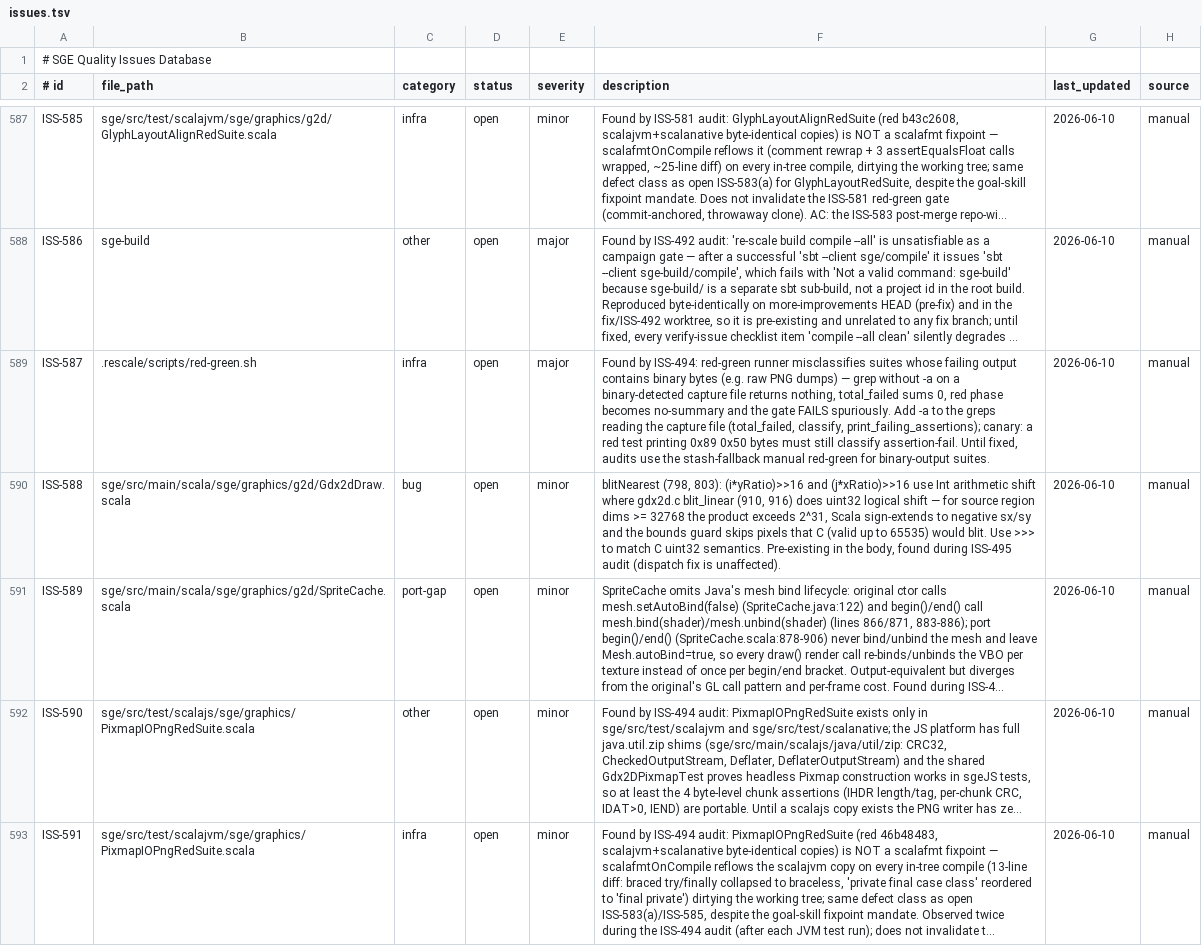
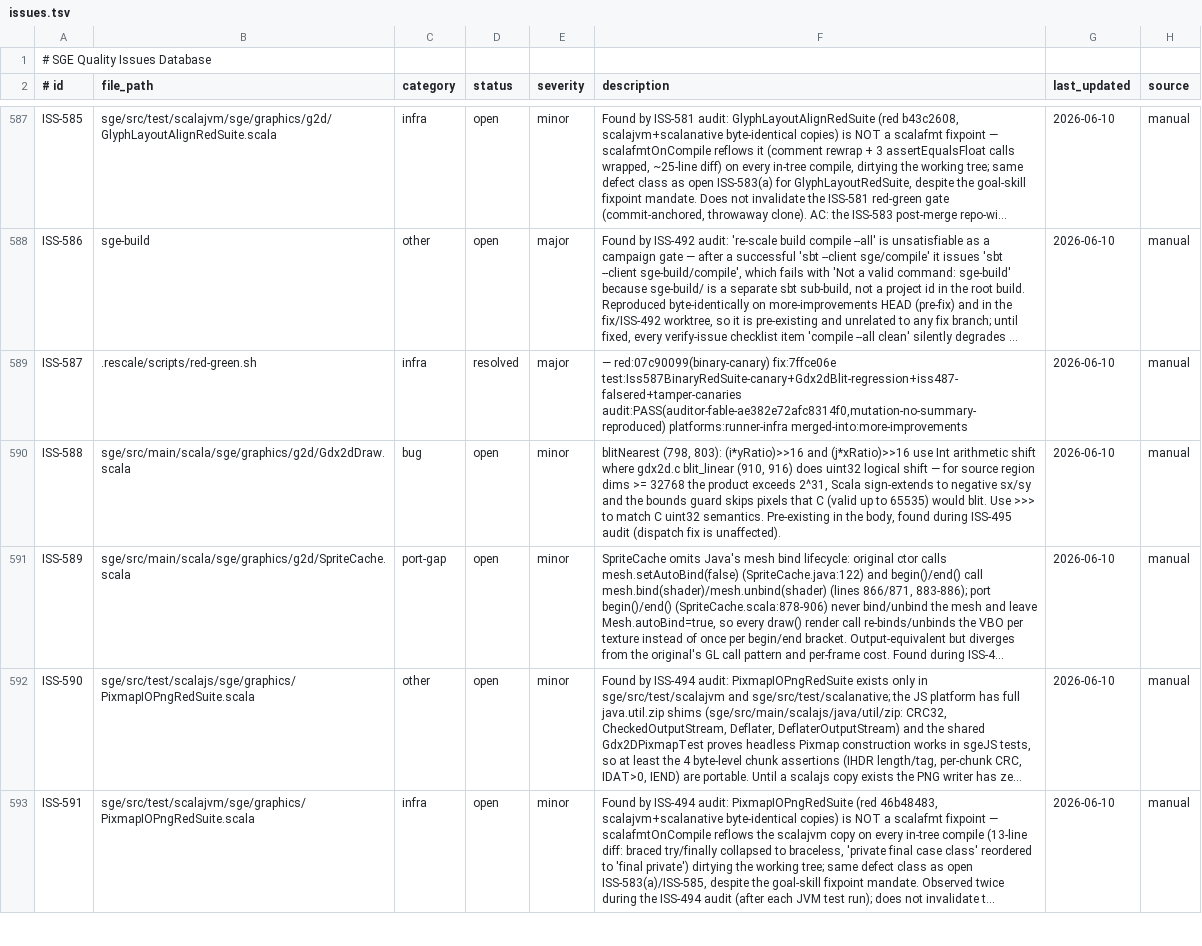
Before and after one commit to scala-steward/sge, a TSV file: .rescale/data/issues.tsv, drawn as a sheet; only a part is shown, gaps mark what is left out; long unchanged cells end in …; the diff covers the shown part only; the diff names each change by its address in the sheet, - before the commit and + after, or states it on an @@ line.

Commit message:
Resolve ISS-499/501/502; scalafmt fixpoint for new red suites; skip-policy ai red suite; ISS-592/593/594 rows

```diff
--- a/.rescale/data/issues.tsv
+++ b/.rescale/data/issues.tsv
-D589 (status): open
+D589 (status): resolved
-F589 (description): Found by ISS-494: red-green runner misclassifies suites whose failing output contains binary bytes (e.g. raw PNG dumps) — grep without -a on a binary-detected capture file returns nothing, total_failed sums 0, red phase becomes no-summary and the gate FAILS spuriously. Add -a to the greps reading the capture file (total_failed, classify, print_failing_assertions); canary: a red test printing 0x89 0x50 bytes must still classify assertion-fail. Until fixed, audits use the stash-fallback manual red-green for binary-output suites.
+F589 (description): — red:07c90099(binary-canary) fix:7ffce06e test:Iss587BinaryRedSuite-canary+Gdx2dBlit-regression+iss487-falsered+tamper-canaries audit:PASS(auditor-fable-ae382e72afc8314f0,mutation-no-summary-reproduced) platforms:runner-infra merged-into:more-improvements
```
Also changed, not shown: 3 added rows and 6 edited cells elsewhere in this file, .rescale/data/skip-policy.tsv, 3 other files.
